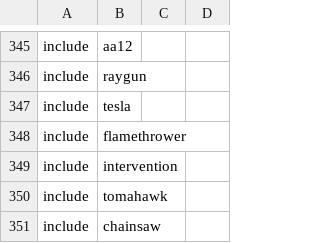
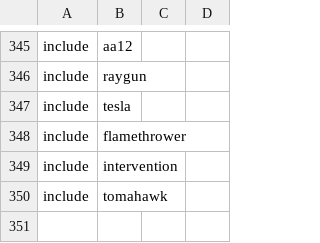
Before and after one commit to unrealloco/reign-of-the-undead, a CSV file: src/mod.csv, drawn as a sheet; only a part is shown, gaps mark what is left out.

Commit message:
Remove chainsaw (rescue saw) from the mod as we can't spare the xmodels it needs.  It does somewhat work, if anyone wants to add it back in on their own server.

```diff
--- a/src/mod.csv
+++ b/src/mod.csv
@@ -350,2 +350 @@ include,intervention
 include,tomahawk
-include,chainsaw
```
Also changed, not shown: 1 other file.
